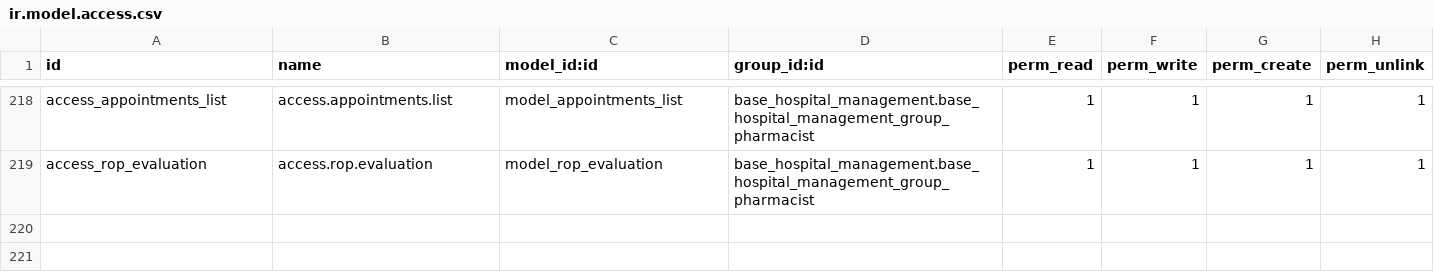
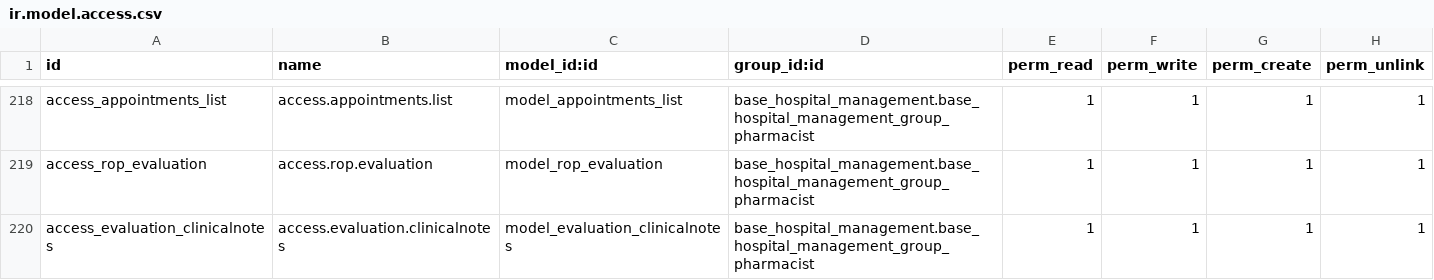
Before and after one commit to vantsmoubaraq/Bulamu_Home-Doctors, a CSV file: addons/base_hospital_management/security/ir.model.access.csv, drawn as a sheet; only a part is shown, gaps mark what is left out; the diff names each change by its address in the sheet, - before the commit and + after, or states it on an @@ line.

```diff
--- a/addons/base_hospital_management/security/ir.model.access.csv
+++ b/addons/base_hospital_management/security/ir.model.access.csv
+row 220: access_evaluation_clinicalnotes | access.evaluation.clinicalnotes | model_evaluation_clinicalnotes | base_hospital_management.base_hospital_management_group_pharmacist | 1 | 1 | 1 | 1
```
Also changed, not shown: 5 other files.
